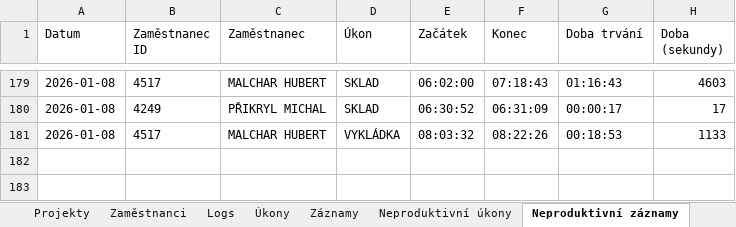
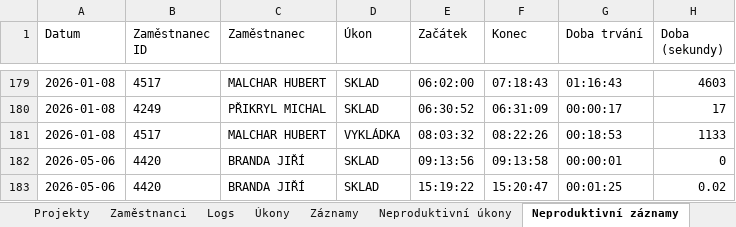
Before and after one commit to djbartcz/LoadingTimesheet, an Excel workbook: django_app/TimesheetSystem.xlsx, sheet Neproduktivní záznamy, drawn as a sheet; only a part is shown, gaps mark what is left out; values as stored, in another font and other column widths than the file's, no borders; the diff names each change by its address in the sheet, - before the commit and + after, or states it on an @@ line.

```diff
--- a/django_app/TimesheetSystem.xlsx (sheet Neproduktivní záznamy)
+++ b/django_app/TimesheetSystem.xlsx (sheet Neproduktivní záznamy)
+row 182: 2026-05-06 | 4420 | BRANDA JIŘÍ | SKLAD | 09:13:56 | 09:13:58 | 00:00:01 | 0
+row 183: 2026-05-06 | 4420 | BRANDA JIŘÍ | SKLAD | 15:19:22 | 15:20:47 | 00:01:25 | 0.02
```
Also changed, not shown: sheet Záznamy, 16 other files.
